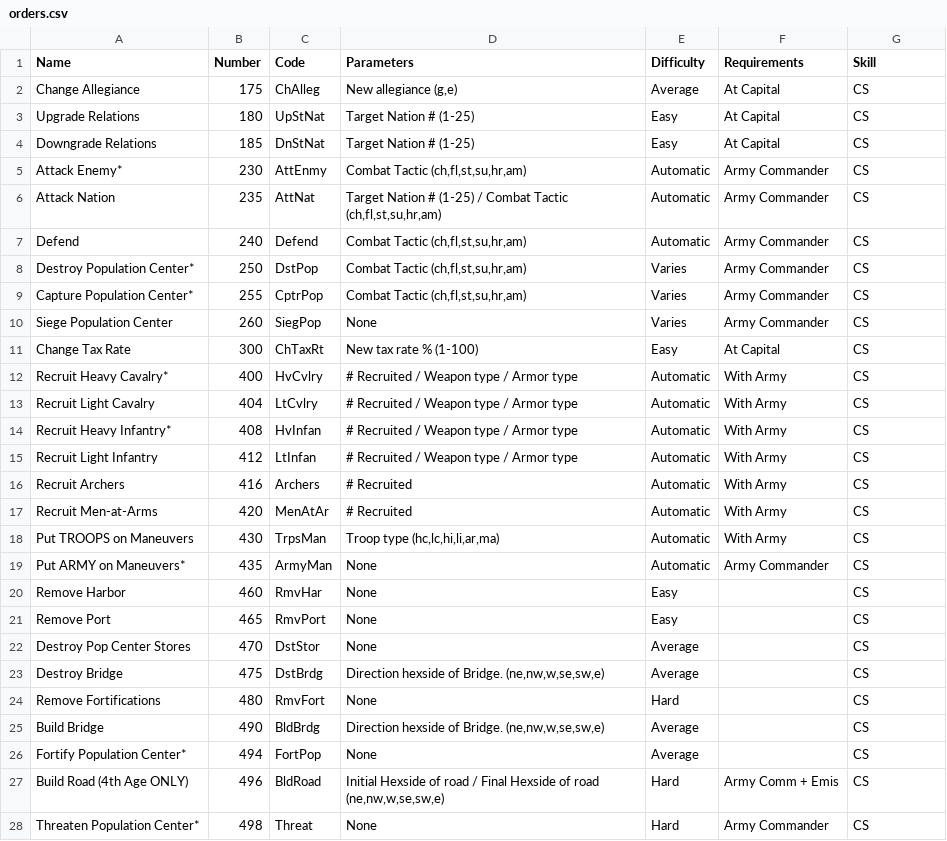
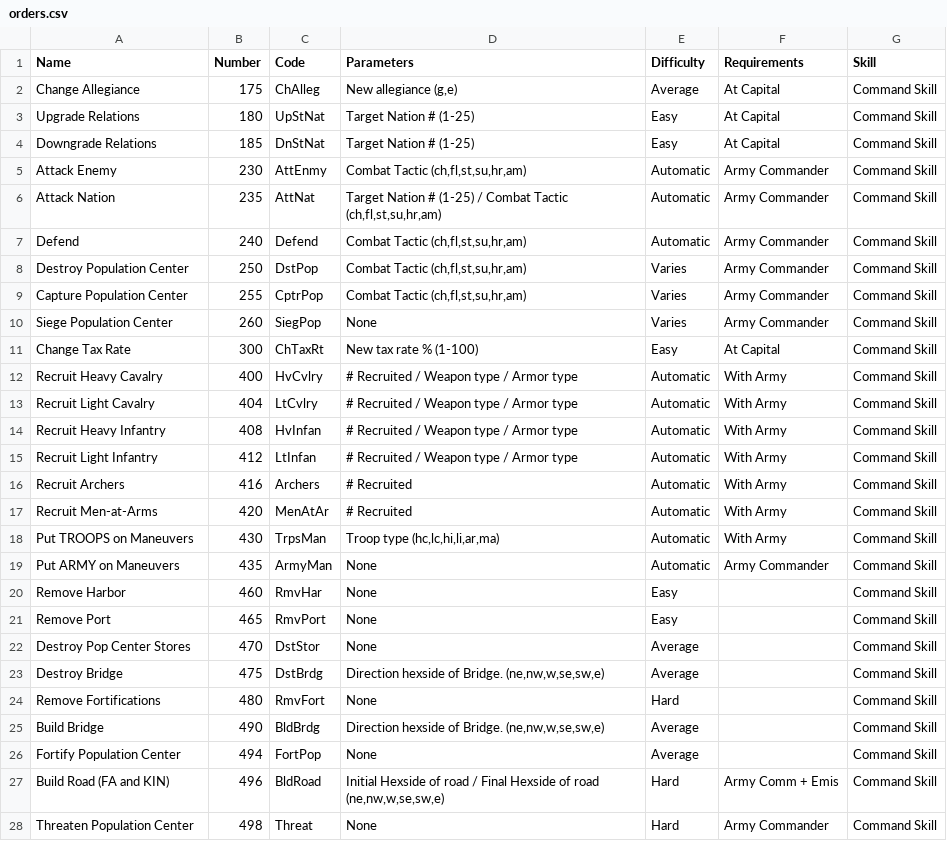
Before and after one commit to JOverseer/joverseer, a CSV file: joverseerjar/resources/metadata/orders.csv, drawn as a sheet; only a part is shown; the diff covers the shown part only.

Commit message:
tweaked orders metadata
John's updated orders.csv

```diff
--- a/joverseerjar/resources/metadata/orders.csv
+++ b/joverseerjar/resources/metadata/orders.csv
@@ -1,28 +1,28 @@
 Name;Number;Code;Parameters;Difficulty;Requirements;Skill
-Change Allegiance;175;ChAlleg;New allegiance (g,e);Average;At Capital;CS
-Upgrade Relations;180;UpStNat;Target Nation # (1-25);Easy;At Capital;CS
-Downgrade Relations;185;DnStNat;Target Nation # (1-25);Easy;At Capital;CS
-Attack Enemy*;230;AttEnmy;Combat Tactic (ch,fl,st,su,hr,am);Automatic ;Army Commander;CS
-Attack Nation;235;AttNat;Target Nation # (1-25) / Combat Tactic (ch,fl,st,su,hr,am);Automatic ;Army Commander;CS
-Defend;240;Defend;Combat Tactic (ch,fl,st,su,hr,am);Automatic ;Army Commander;CS
-Destroy Population Center*;250;DstPop;Combat Tactic (ch,fl,st,su,hr,am);Varies;Army Commander;CS
-Capture Population Center*;255;CptrPop;Combat Tactic (ch,fl,st,su,hr,am);Varies;Army Commander;CS
-Siege Population Center;260;SiegPop;None;Varies ;Army Commander;CS
-Change Tax Rate;300;ChTaxRt;New tax rate % (1-100);Easy ;At Capital;CS
-Recruit Heavy Cavalry*;400;HvCvlry;# Recruited / Weapon type / Armor type;Automatic ;With Army;CS
-Recruit Light Cavalry;404;LtCvlry;# Recruited / Weapon type / Armor type;Automatic ;With Army;CS
-Recruit Heavy Infantry*;408;HvInfan;# Recruited / Weapon type / Armor type;Automatic ;With Army;CS
-Recruit Light Infantry;412;LtInfan;# Recruited / Weapon type / Armor type;Automatic ;With Army;CS
-Recruit Archers;416;Archers;# Recruited;Automatic ;With Army;CS
-Recruit Men-at-Arms;420;MenAtAr;# Recruited;Automatic ;With Army;CS
-Put TROOPS on Maneuvers;430;TrpsMan;Troop type (hc,lc,hi,li,ar,ma);Automatic ;With Army;CS
-Put ARMY on Maneuvers*;435;ArmyMan;None;Automatic ;Army Commander;CS
-Remove Harbor;460;RmvHar;None;Easy ;;CS
-Remove Port;465;RmvPort;None;Easy ;;CS
-Destroy Pop Center Stores;470;DstStor;None;Average ;;CS
-Destroy Bridge;475;DstBrdg;Direction hexside of Bridge. (ne,nw,w,se,sw,e);Average ;;CS
-Remove Fortifications;480;RmvFort;None;Hard ;;CS
-Build Bridge;490;BldBrdg;Direction hexside of Bridge. (ne,nw,w,se,sw,e);Average ;;CS
-Fortify Population Center*;494;FortPop;None;Average ;;CS
-Build Road (4th Age ONLY);496;BldRoad;Initial Hexside of road / Final Hexside of road (ne,nw,w,se,sw,e);Hard ;Army Comm + Emis;CS
-Threaten Population Center*;498;Threat;None;Hard ;Army Commander;CS
+Change Allegiance;175;ChAlleg;New allegiance (g,e);Average;At Capital;Command Skill
+Upgrade Relations;180;UpStNat;Target Nation # (1-25);Easy;At Capital;Command Skill
+Downgrade Relations;185;DnStNat;Target Nation # (1-25);Easy;At Capital;Command Skill
+Attack Enemy;230;AttEnmy;Combat Tactic (ch,fl,st,su,hr,am);Automatic ;Army Commander;Command Skill
+Attack Nation;235;AttNat;Target Nation # (1-25) / Combat Tactic (ch,fl,st,su,hr,am);Automatic ;Army Commander;Command Skill
+Defend;240;Defend;Combat Tactic (ch,fl,st,su,hr,am);Automatic ;Army Commander;Command Skill
+Destroy Population Center;250;DstPop;Combat Tactic (ch,fl,st,su,hr,am);Varies;Army Commander;Command Skill
+Capture Population Center;255;CptrPop;Combat Tactic (ch,fl,st,su,hr,am);Varies;Army Commander;Command Skill
+Siege Population Center;260;SiegPop;None;Varies ;Army Commander;Command Skill
+Change Tax Rate;300;ChTaxRt;New tax rate % (1-100);Easy ;At Capital;Command Skill
+Recruit Heavy Cavalry;400;HvCvlry;# Recruited / Weapon type / Armor type;Automatic ;With Army;Command Skill
+Recruit Light Cavalry;404;LtCvlry;# Recruited / Weapon type / Armor type;Automatic ;With Army;Command Skill
+Recruit Heavy Infantry;408;HvInfan;# Recruited / Weapon type / Armor type;Automatic ;With Army;Command Skill
+Recruit Light Infantry;412;LtInfan;# Recruited / Weapon type / Armor type;Automatic ;With Army;Command Skill
+Recruit Archers;416;Archers;# Recruited;Automatic ;With Army;Command Skill
+Recruit Men-at-Arms;420;MenAtAr;# Recruited;Automatic ;With Army;Command Skill
+Put TROOPS on Maneuvers;430;TrpsMan;Troop type (hc,lc,hi,li,ar,ma);Automatic ;With Army;Command Skill
+Put ARMY on Maneuvers;435;ArmyMan;None;Automatic ;Army Commander;Command Skill
+Remove Harbor;460;RmvHar;None;Easy ;;Command Skill
+Remove Port;465;RmvPort;None;Easy ;;Command Skill
+Destroy Pop Center Stores;470;DstStor;None;Average ;;Command Skill
+Destroy Bridge;475;DstBrdg;Direction hexside of Bridge. (ne,nw,w,se,sw,e);Average ;;Command Skill
+Remove Fortifications;480;RmvFort;None;Hard ;;Command Skill
+Build Bridge;490;BldBrdg;Direction hexside of Bridge. (ne,nw,w,se,sw,e);Average ;;Command Skill
+Fortify Population Center;494;FortPop;None;Average ;;Command Skill
+Build Road (FA and KIN);496;BldRoad;Initial Hexside of road / Final Hexside of road (ne,nw,w,se,sw,e);Hard ;Army Comm + Emis;Command Skill
+Threaten Population Center;498;Threat;None;Hard ;Army Commander;Command Skill
```
Also changed, not shown: 146 edited cells elsewhere in this file.
